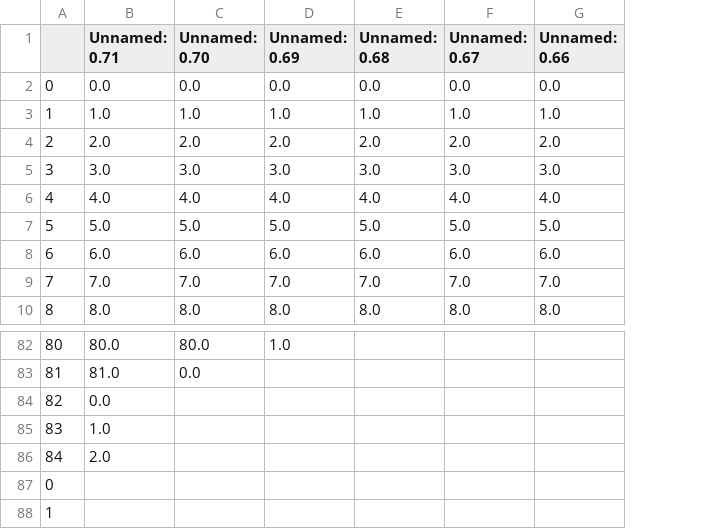
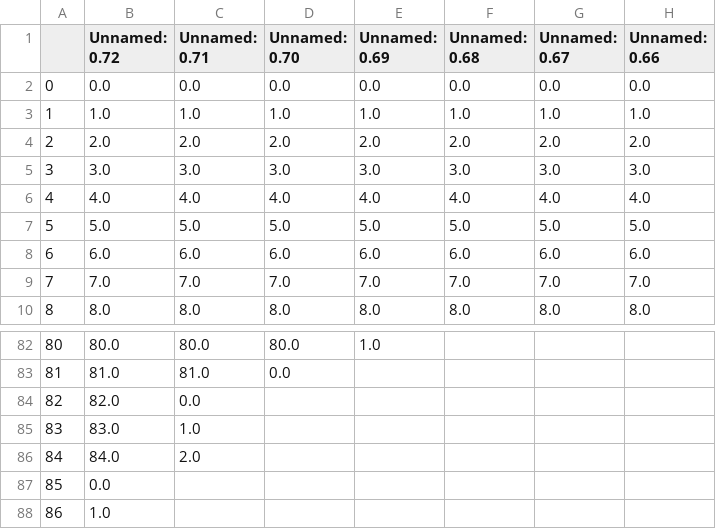
Before and after one commit to hebertlucena/engsicro, a CSV file: temp/education.csv, drawn as a sheet; only a part is shown, gaps mark what is left out; the diff names each change by its address in the sheet, - before the commit and + after, or states it on an @@ line.

```diff
--- a/temp/education.csv
+++ b/temp/education.csv
+column B (Unnamed: 0.72), rows 2-10: 0.0 | 1.0 | 2.0 | 3.0 | 4.0 | 5.0 | 6.0 | 7.0 | 8.0; rows 82-88: 80.0 | 81.0 | 82.0 | 83.0 | 84.0 | 0.0 | 1.0
-A87: 0
+A87: 85
-A88: 1
+A88: 86
```
